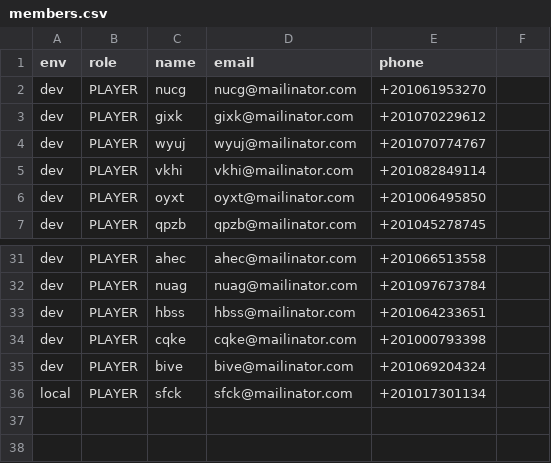
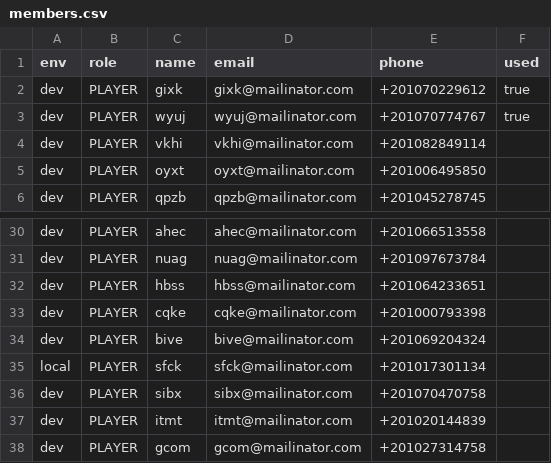
Before and after one commit to elshaborymohammed/eSport, a CSV file: script/signup/data/members.csv (was script/data/members.csv), drawn as a sheet; only a part is shown, gaps mark what is left out.

Commit message:
generate data

```diff
--- a/script/data/members.csv
+++ b/script/signup/data/members.csv
@@ -1,5 +1,4 @@
-env,role,name,email,phone
-dev,PLAYER,nucg,nucg@mailinator.com,+201061953270
-dev,PLAYER,gixk,gixk@mailinator.com,+201070229612
-dev,PLAYER,wyuj,wyuj@mailinator.com,+201070774767
+env,role,name,email,phone,used
+dev,PLAYER,gixk,gixk@mailinator.com,+201070229612,true
+dev,PLAYER,wyuj,wyuj@mailinator.com,+201070774767,true
 dev,PLAYER,vkhi,vkhi@mailinator.com,+201082849114
@@ -36 +35,4 @@ dev,PLAYER,bive,bive@mailinator.com,+201069204324
 local,PLAYER,sfck,sfck@mailinator.com,+201017301134
+dev,PLAYER,sibx,sibx@mailinator.com,+201070470758
+dev,PLAYER,itmt,itmt@mailinator.com,+201020144839
+dev,PLAYER,gcom,gcom@mailinator.com,+201027314758
```
Also changed, not shown: 11 other files.
